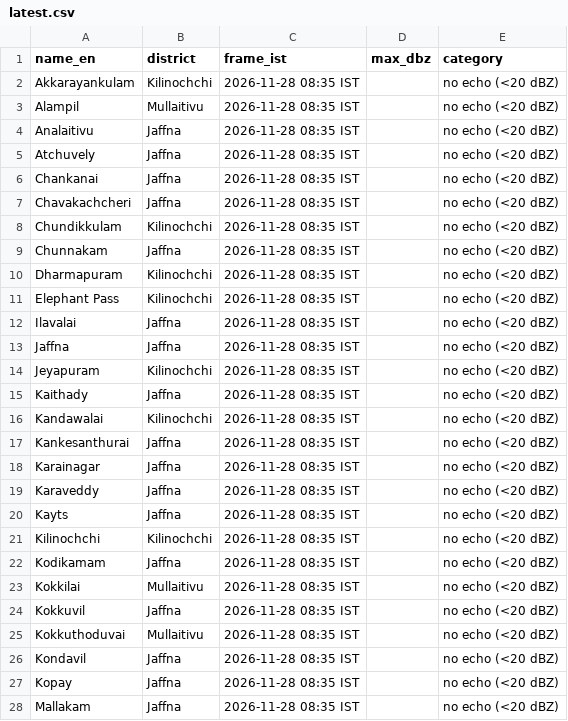
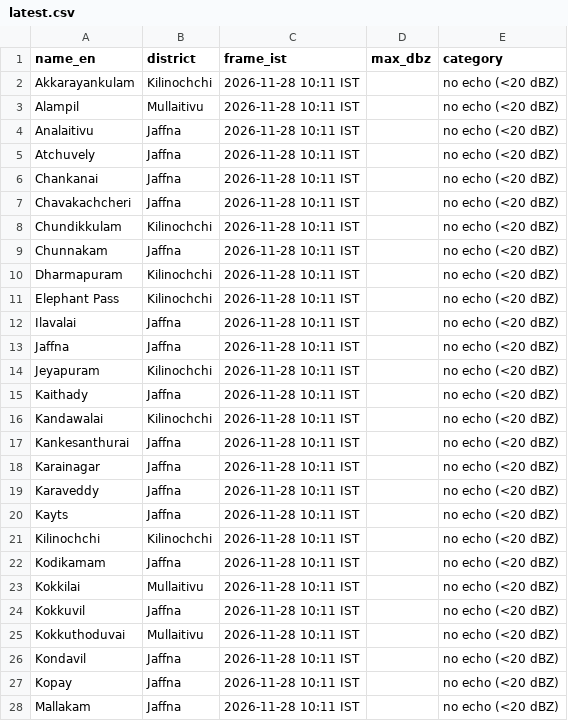
Before and after one commit to GThinesh/northern-radar, a CSV file: data/latest.csv, drawn as a sheet; only a part is shown; the diff covers the shown part only.

```diff
--- a/data/latest.csv
+++ b/data/latest.csv
@@ -1,28 +1,28 @@
 name_en,district,frame_ist,max_dbz,category
-Akkarayankulam,Kilinochchi,2026-11-28 08:35 IST,,no echo (<20 dBZ)
-Alampil,Mullaitivu,2026-11-28 08:35 IST,,no echo (<20 dBZ)
-Analaitivu,Jaffna,2026-11-28 08:35 IST,,no echo (<20 dBZ)
-Atchuvely,Jaffna,2026-11-28 08:35 IST,,no echo (<20 dBZ)
-Chankanai,Jaffna,2026-11-28 08:35 IST,,no echo (<20 dBZ)
-Chavakachcheri,Jaffna,2026-11-28 08:35 IST,,no echo (<20 dBZ)
-Chundikkulam,Kilinochchi,2026-11-28 08:35 IST,,no echo (<20 dBZ)
-Chunnakam,Jaffna,2026-11-28 08:35 IST,,no echo (<20 dBZ)
-Dharmapuram,Kilinochchi,2026-11-28 08:35 IST,,no echo (<20 dBZ)
-Elephant Pass,Kilinochchi,2026-11-28 08:35 IST,,no echo (<20 dBZ)
-Ilavalai,Jaffna,2026-11-28 08:35 IST,,no echo (<20 dBZ)
-Jaffna,Jaffna,2026-11-28 08:35 IST,,no echo (<20 dBZ)
-Jeyapuram,Kilinochchi,2026-11-28 08:35 IST,,no echo (<20 dBZ)
-Kaithady,Jaffna,2026-11-28 08:35 IST,,no echo (<20 dBZ)
-Kandawalai,Kilinochchi,2026-11-28 08:35 IST,,no echo (<20 dBZ)
-Kankesanthurai,Jaffna,2026-11-28 08:35 IST,,no echo (<20 dBZ)
-Karainagar,Jaffna,2026-11-28 08:35 IST,,no echo (<20 dBZ)
-Karaveddy,Jaffna,2026-11-28 08:35 IST,,no echo (<20 dBZ)
-Kayts,Jaffna,2026-11-28 08:35 IST,,no echo (<20 dBZ)
-Kilinochchi,Kilinochchi,2026-11-28 08:35 IST,,no echo (<20 dBZ)
-Kodikamam,Jaffna,2026-11-28 08:35 IST,,no echo (<20 dBZ)
-Kokkilai,Mullaitivu,2026-11-28 08:35 IST,,no echo (<20 dBZ)
-Kokkuvil,Jaffna,2026-11-28 08:35 IST,,no echo (<20 dBZ)
-Kokkuthoduvai,Mullaitivu,2026-11-28 08:35 IST,,no echo (<20 dBZ)
-Kondavil,Jaffna,2026-11-28 08:35 IST,,no echo (<20 dBZ)
-Kopay,Jaffna,2026-11-28 08:35 IST,,no echo (<20 dBZ)
-Mallakam,Jaffna,2026-11-28 08:35 IST,,no echo (<20 dBZ)
+Akkarayankulam,Kilinochchi,2026-11-28 10:11 IST,,no echo (<20 dBZ)
+Alampil,Mullaitivu,2026-11-28 10:11 IST,,no echo (<20 dBZ)
+Analaitivu,Jaffna,2026-11-28 10:11 IST,,no echo (<20 dBZ)
+Atchuvely,Jaffna,2026-11-28 10:11 IST,,no echo (<20 dBZ)
+Chankanai,Jaffna,2026-11-28 10:11 IST,,no echo (<20 dBZ)
+Chavakachcheri,Jaffna,2026-11-28 10:11 IST,,no echo (<20 dBZ)
+Chundikkulam,Kilinochchi,2026-11-28 10:11 IST,,no echo (<20 dBZ)
+Chunnakam,Jaffna,2026-11-28 10:11 IST,,no echo (<20 dBZ)
+Dharmapuram,Kilinochchi,2026-11-28 10:11 IST,,no echo (<20 dBZ)
+Elephant Pass,Kilinochchi,2026-11-28 10:11 IST,,no echo (<20 dBZ)
+Ilavalai,Jaffna,2026-11-28 10:11 IST,,no echo (<20 dBZ)
+Jaffna,Jaffna,2026-11-28 10:11 IST,,no echo (<20 dBZ)
+Jeyapuram,Kilinochchi,2026-11-28 10:11 IST,,no echo (<20 dBZ)
+Kaithady,Jaffna,2026-11-28 10:11 IST,,no echo (<20 dBZ)
+Kandawalai,Kilinochchi,2026-11-28 10:11 IST,,no echo (<20 dBZ)
+Kankesanthurai,Jaffna,2026-11-28 10:11 IST,,no echo (<20 dBZ)
+Karainagar,Jaffna,2026-11-28 10:11 IST,,no echo (<20 dBZ)
+Karaveddy,Jaffna,2026-11-28 10:11 IST,,no echo (<20 dBZ)
+Kayts,Jaffna,2026-11-28 10:11 IST,,no echo (<20 dBZ)
+Kilinochchi,Kilinochchi,2026-11-28 10:11 IST,,no echo (<20 dBZ)
+Kodikamam,Jaffna,2026-11-28 10:11 IST,,no echo (<20 dBZ)
+Kokkilai,Mullaitivu,2026-11-28 10:11 IST,,no echo (<20 dBZ)
+Kokkuvil,Jaffna,2026-11-28 10:11 IST,,no echo (<20 dBZ)
+Kokkuthoduvai,Mullaitivu,2026-11-28 10:11 IST,,no echo (<20 dBZ)
+Kondavil,Jaffna,2026-11-28 10:11 IST,,no echo (<20 dBZ)
+Kopay,Jaffna,2026-11-28 10:11 IST,,no echo (<20 dBZ)
+Mallakam,Jaffna,2026-11-28 10:11 IST,,no echo (<20 dBZ)
```
Also changed, not shown: 41 edited cells elsewhere in this file, data/frames.csv, 8 other files.
